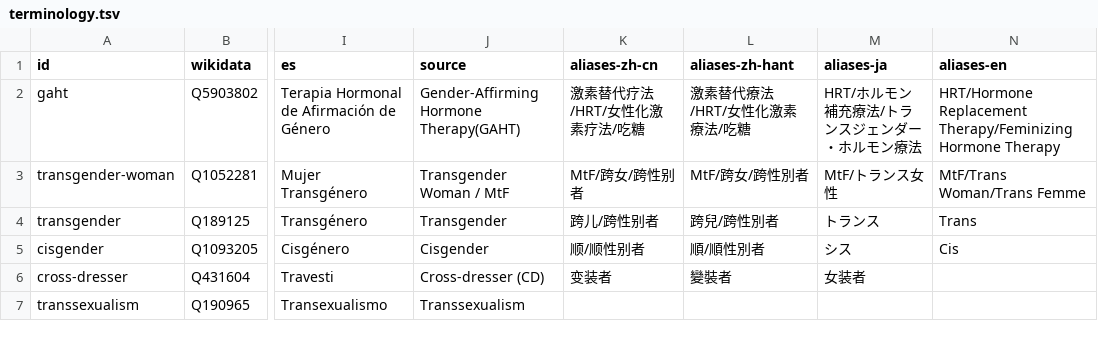
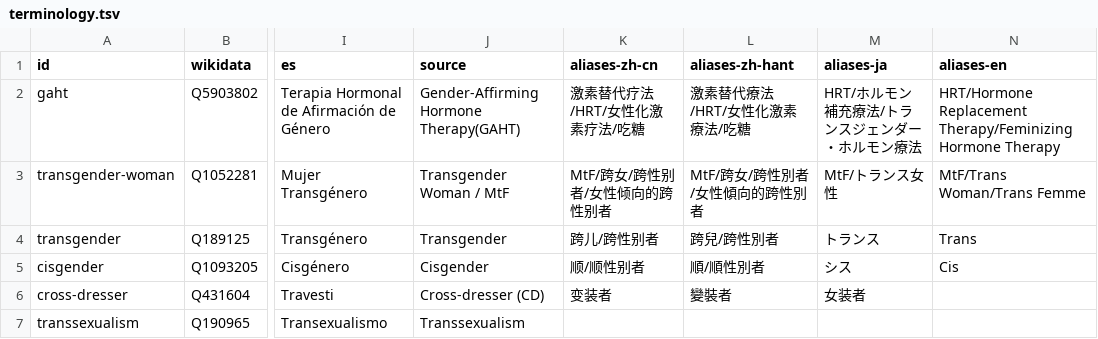
Before and after one commit to project-trans/MtF-wiki, a TSV file: data/terminology.tsv, drawn as a sheet; only a part is shown, gaps mark what is left out; the diff covers the shown part only; the diff names each change by its address in the sheet, - before the commit and + after, or states it on an @@ line.

```diff
--- a/data/terminology.tsv
+++ b/data/terminology.tsv
-K3 (aliases-zh-cn): MtF/跨女/跨性别者
+K3 (aliases-zh-cn): MtF/跨女/跨性别者/女性倾向的跨性别者
-L3 (aliases-zh-hant): MtF/跨女/跨性別者
+L3 (aliases-zh-hant): MtF/跨女/跨性別者/女性傾向的跨性別者
```
Also changed, not shown: 1 added row, 1 removed row and 9 edited cells elsewhere in this file.
